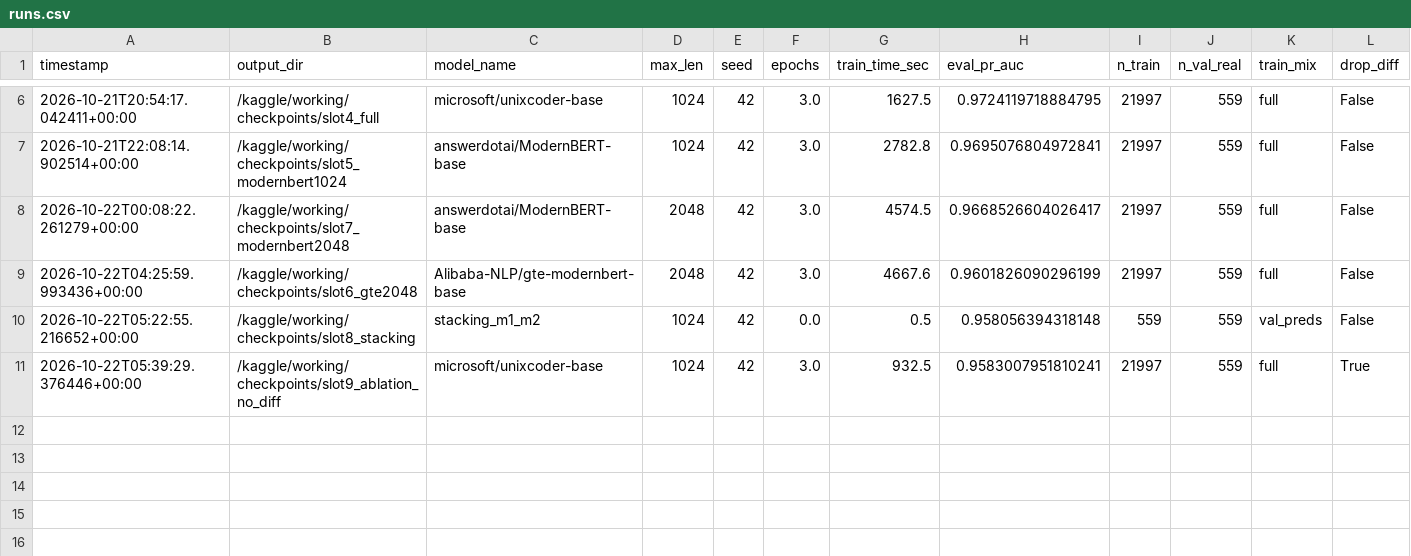
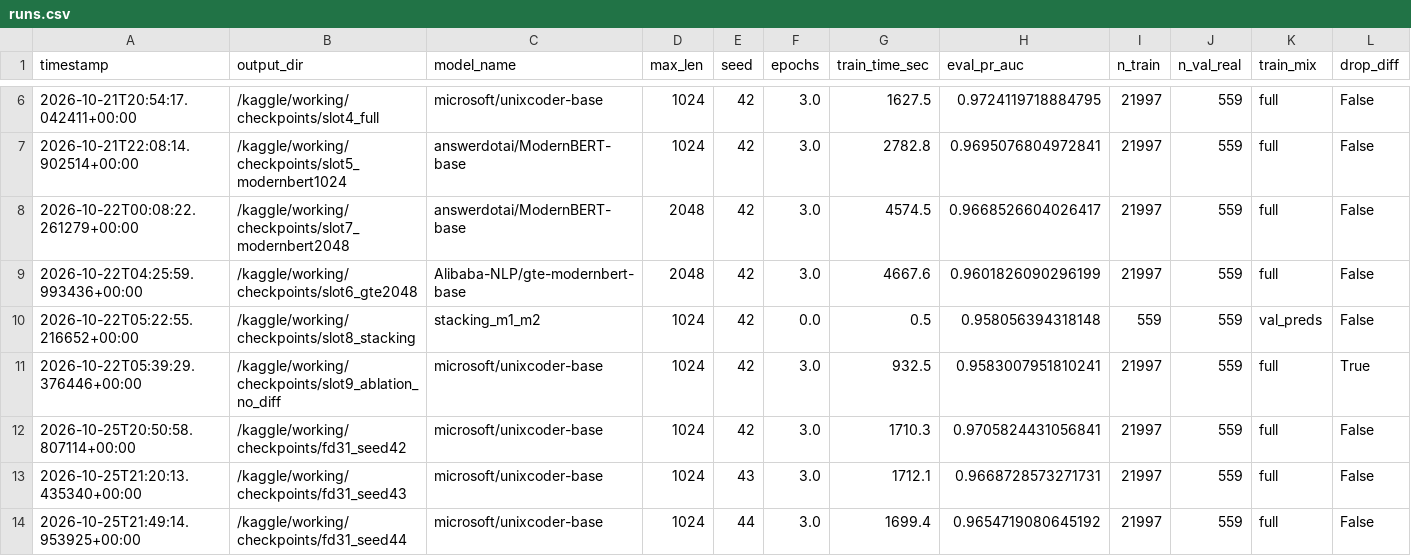
Before and after one commit to o1uh/FreshDoc, a CSV file: reports/runs.csv, drawn as a sheet; only a part is shown, gaps mark what is left out.

Commit message:
feat(models): финал M2 на 3 сидах, заморозка freeze-1 (#37)
- UniXcoder-base @1024, full: 3 сида 42/43/44, Kaggle 2xT4.
- Val PR-AUC 0.9677 ± 0.0026, test_real 0.9782 ± 0.0016, gold 0.4894 ± 0.0323.
- Отчёт: reports/fd31_freeze.md, метрики и PR-графики в reports/.

Refs: FD-31

```diff
--- a/reports/runs.csv
+++ b/reports/runs.csv
@@ -11 +11,4 @@ timestamp,output_dir,model_name,max_len,seed,epochs,train_time_sec,eval_pr_auc,n
 2026-10-22T05:39:29.376446+00:00,/kaggle/working/checkpoints/slot9_ablation_no_diff,microsoft/unixcoder-base,1024,42,3.0,932.5,0.9583007951810241,21997,559,full,True
+2026-10-25T20:50:58.807114+00:00,/kaggle/working/checkpoints/fd31_seed42,microsoft/unixcoder-base,1024,42,3.0,1710.3,0.9705824431056841,21997,559,full,False
+2026-10-25T21:20:13.435340+00:00,/kaggle/working/checkpoints/fd31_seed43,microsoft/unixcoder-base,1024,43,3.0,1712.1,0.9668728573271731,21997,559,full,False
+2026-10-25T21:49:14.953925+00:00,/kaggle/working/checkpoints/fd31_seed44,microsoft/unixcoder-base,1024,44,3.0,1699.4,0.9654719080645192,21997,559,full,False
```
Also changed, not shown: 22 other files.
